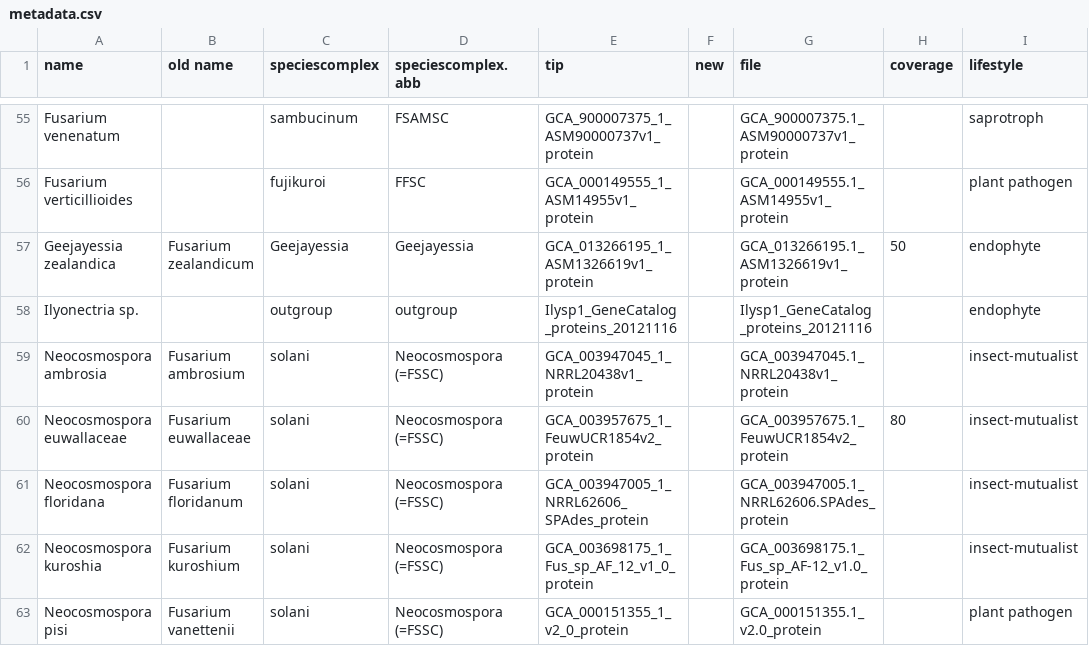
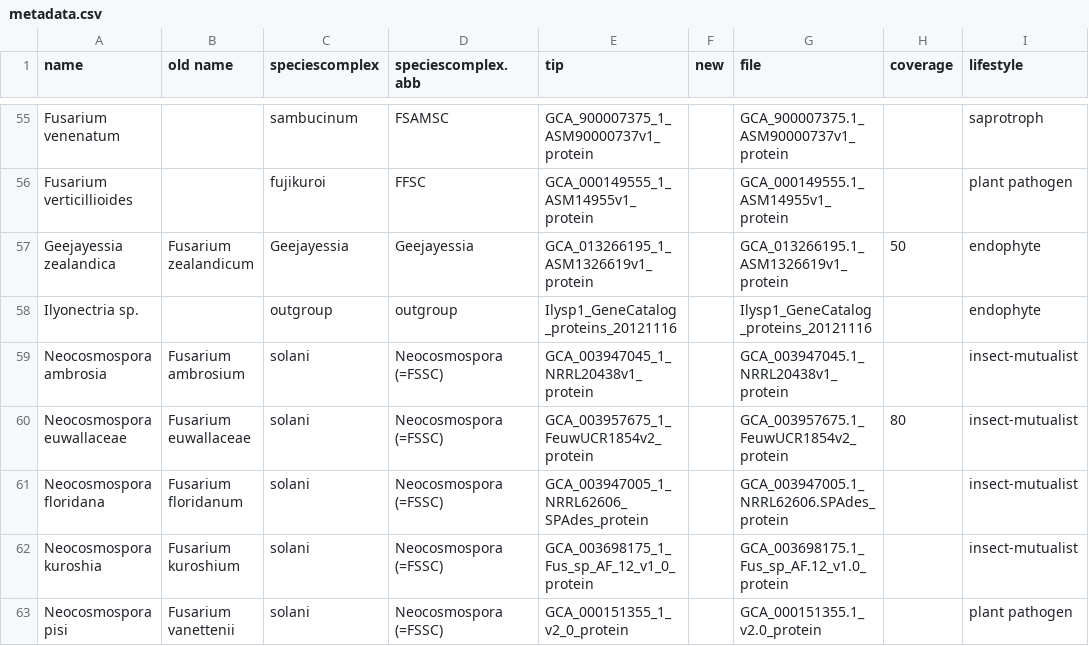
Before and after one commit to Rowena-h/FusariumLifestyles, a CSV file: metadata.csv, drawn as a sheet; only a part is shown, gaps mark what is left out.

Commit message:
Update metadata.csv

```diff
--- a/metadata.csv
+++ b/metadata.csv
@@ -61,3 +61,3 @@ Neocosmospora euwallaceae ,Fusarium euwallaceae,solani,Neocosmospora (=FSSC),GCA
 Neocosmospora floridana,Fusarium floridanum,solani,Neocosmospora (=FSSC),GCA_003947005_1_NRRL62606_SPAdes_protein,,GCA_003947005.1_NRRL62606.SPAdes_protein,,insect-mutualist
-Neocosmospora kuroshia,Fusarium kuroshium,solani,Neocosmospora (=FSSC),GCA_003698175_1_Fus_sp_AF_12_v1_0_protein,,GCA_003698175.1_Fus_sp_AF-12_v1.0_protein,,insect-mutualist
+Neocosmospora kuroshia,Fusarium kuroshium,solani,Neocosmospora (=FSSC),GCA_003698175_1_Fus_sp_AF_12_v1_0_protein,,GCA_003698175.1_Fus_sp_AF.12_v1.0_protein,,insect-mutualist
 Neocosmospora pisi ,Fusarium vanettenii,solani,Neocosmospora (=FSSC),GCA_000151355_1_v2_0_protein,,GCA_000151355.1_v2.0_protein,,plant pathogen
```
